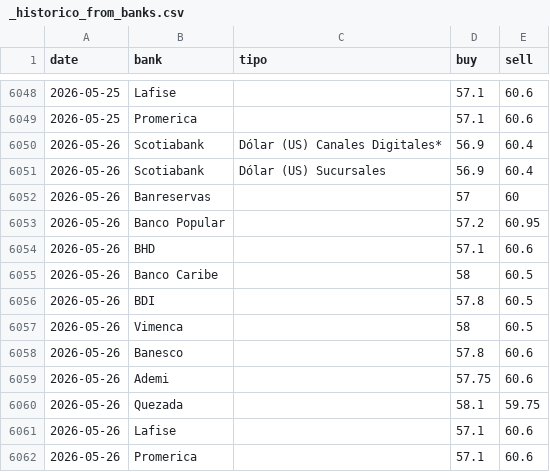
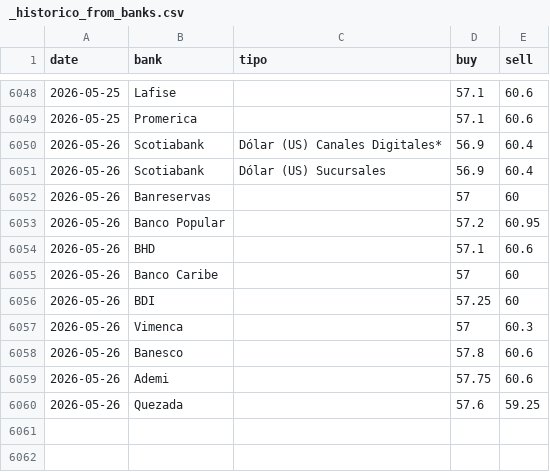
Before and after one commit to albertrosa96/webscraping-tc, a CSV file: data/from_banks/_historico_from_banks.csv, drawn as a sheet; only a part is shown, gaps mark what is left out.

```diff
--- a/data/from_banks/_historico_from_banks.csv
+++ b/data/from_banks/_historico_from_banks.csv
@@ -6054,9 +6054,7 @@ date,bank,tipo,buy,sell
 2026-05-26,BHD,,57.1,60.6
-2026-05-26,Banco Caribe,,58,60.5
-2026-05-26,BDI,,57.8,60.5
-2026-05-26,Vimenca,,58,60.5
+2026-05-26,Banco Caribe,,57,60
+2026-05-26,BDI,,57.25,60
+2026-05-26,Vimenca,,57,60.3
 2026-05-26,Banesco,,57.8,60.6
 2026-05-26,Ademi,,57.75,60.6
-2026-05-26,Quezada,,58.1,59.75
-2026-05-26,Lafise,,57.1,60.6
-2026-05-26,Promerica,,57.1,60.6
+2026-05-26,Quezada,,57.6,59.25
```
Also changed, not shown: data/from_banks/csv/2026-05-26.csv, data/infodolar/_historico_infodolar.csv, 7 other files.
